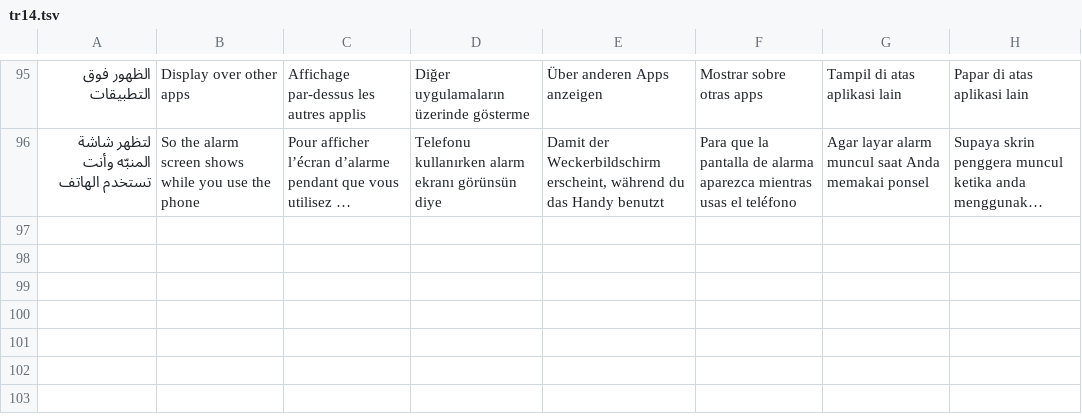
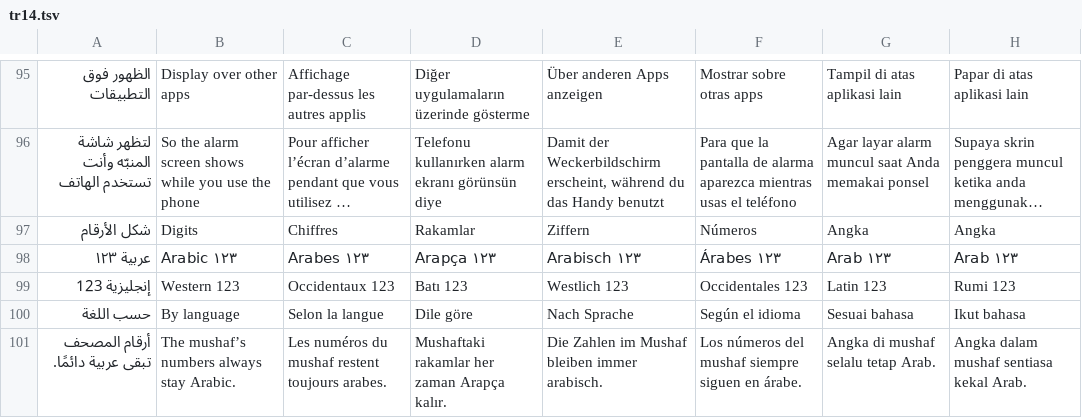
Before and after one commit to kouwis/Alzkr, a TSV file: scripts/i18n/tr14.tsv, drawn as a sheet; only a part is shown, gaps mark what is left out; long unchanged cells end in …; the diff names each change by its address in the sheet, - before the commit and + after, or states it on an @@ line.

```diff
--- a/scripts/i18n/tr14.tsv
+++ b/scripts/i18n/tr14.tsv
+row 97: شكل الأرقام | Digits | Chiffres | Rakamlar | Ziffern | Números | Angka | Angka
+row 98: عربية ١٢٣ | Arabic ١٢٣ | Arabes ١٢٣ | Arapça ١٢٣ | Arabisch ١٢٣ | Árabes ١٢٣ | Arab ١٢٣ | Arab ١٢٣
+row 99: إنجليزية 123 | Western 123 | Occidentaux 123 | Batı 123 | Westlich 123 | Occidentales 123 | Latin 123 | Rumi 123
+row 100: حسب اللغة | By language | Selon la langue | Dile göre | Nach Sprache | Según el idioma | Sesuai bahasa | Ikut bahasa
+row 101: أرقام المصحف تبقى عربية دائمًا. | The mushaf’s numbers always stay Arabic. | Les numéros du mushaf restent toujours arabes. | Mushaftaki rakamlar her zaman Arapça kalır. | Die Zahlen im Mushaf bleiben immer arabisch. | Los números del mushaf siempre siguen en árabe. | Angka di mushaf selalu tetap Arab. | Angka dalam mushaf sentiasa kekal Arab.
```
Also changed, not shown: 14 other files.
